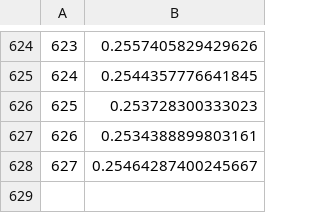
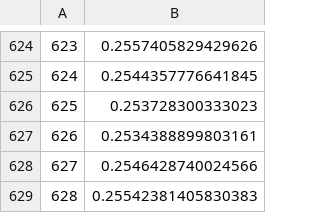
Before and after one commit to PotSergione/sergiosbot, a CSV file: predicted_prices.csv, drawn as a sheet; only a part is shown, gaps mark what is left out.

Commit message:
updated

```diff
--- a/predicted_prices.csv
+++ b/predicted_prices.csv
@@ -627,2 +627,3 @@
 626,0.2534388899803161
-627,0.25464287400245667
+627,0.2546428740024566
+628,0.25542381405830383
```
